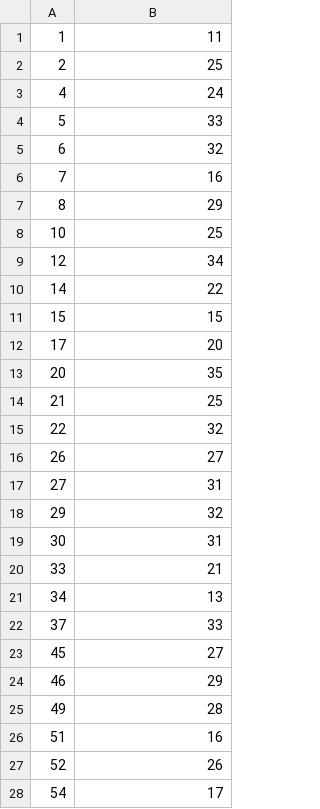
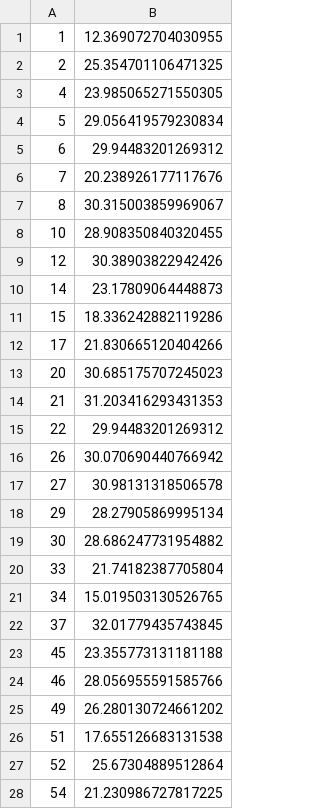
Before and after one commit to cax68080/signate, a CSV file: 都市サイクルの燃料消費量予測/sample_submit.csv, drawn as a sheet; only a part is shown; the diff covers the shown part only.

```diff
--- a/都市サイクルの燃料消費量予測/sample_submit.csv
+++ b/都市サイクルの燃料消費量予測/sample_submit.csv
@@ -1,28 +1,28 @@
-1,11
-2,25
-4,24
-5,33
-6,32
-7,16
-8,29
-10,25
-12,34
-14,22
-15,15
-17,20
-20,35
-21,25
-22,32
-26,27
-27,31
-29,32
-30,31
-33,21
-34,13
-37,33
-45,27
-46,29
-49,28
-51,16
-52,26
-54,17
+1,12.369072704030955
+2,25.354701106471325
+4,23.985065271550305
+5,29.056419579230834
+6,29.94483201269312
+7,20.238926177117676
+8,30.315003859969067
+10,28.908350840320455
+12,30.38903822942426
+14,23.17809064448873
+15,18.336242882119286
+17,21.830665120404266
+20,30.685175707245023
+21,31.203416293431353
+22,29.94483201269312
+26,30.070690440766942
+27,30.98131318506578
+29,28.27905869995134
+30,28.686247731954882
+33,21.74182387705804
+34,15.019503130526765
+37,32.01779435743845
+45,23.355773131181188
+46,28.056955591585766
+49,26.280130724661202
+51,17.655126683131538
+52,25.67304889512864
+54,21.230986727817225
```
Also changed, not shown: 171 edited cells elsewhere in this file, 4 other files.
